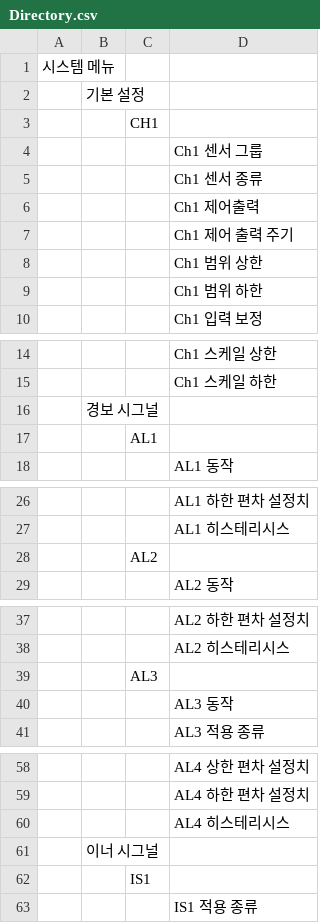
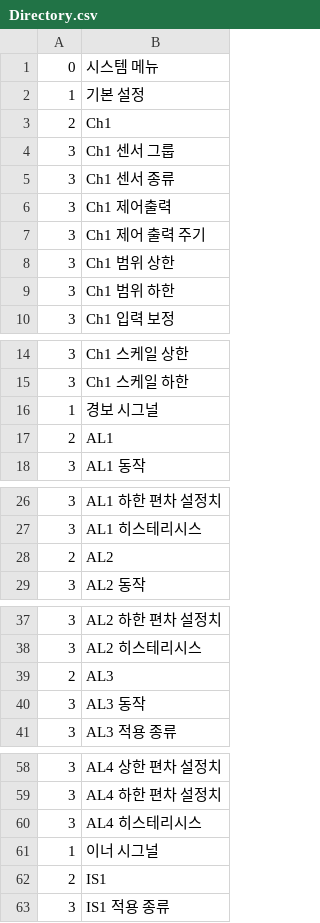
Before and after one commit to BangHyeongSik/Ccommtest, a CSV file: Directory.csv, drawn as a sheet; only a part is shown, gaps mark what is left out; removed rows and columns are numbered as before the commit, all else as after; the diff covers the shown part only; the diff names each change by its address in the sheet, - before the commit and + after, or states it on an @@ line.

```diff
--- a/Directory.csv
+++ b/Directory.csv
-column A, row 1: 시스템 메뉴
-column B, row 2: 기본 설정; row 16: 경보 시그널; row 61: 이너 시그널
-column C, row 3: CH1; row 17: AL1; row 28: AL2; row 39: AL3; row 62: IS1
+column A, rows 1-10: 0 | 1 | 2 | 3 | 3 | 3 | 3 | 3 | 3 | 3; rows 14-18: 3 | 3 | 1 | 2 | 3; rows 26-29: 3 | 3 | 2 | 3; rows 37-41: 3 | 3 | 2 | 3 | 3; rows 58-63: 3 | 3 | 3 | 1 | 2 | 3
-B1: (empty)
+B1: 시스템 메뉴
-B2: (empty)
+B2: 기본 설정
-B3: (empty)
+B3: Ch1
-B16: (empty)
+B16: 경보 시그널
-B17: (empty)
+B17: AL1
-B28: (empty)
+B28: AL2
-B39: (empty)
+B39: AL3
-B61: (empty)
+B61: 이너 시그널
-B62: (empty)
+B62: IS1
```
Also changed, not shown: 4 edited cells elsewhere in this file, 2 other files.
